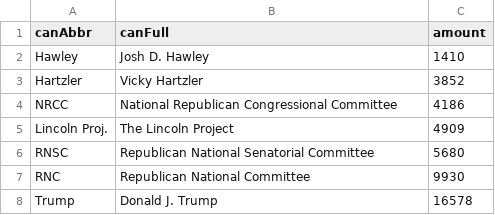
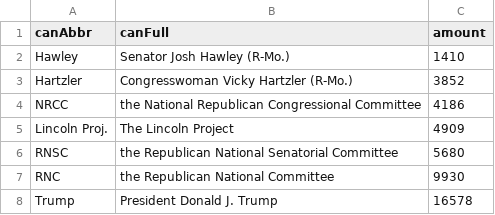
Before and after one commit to gcdean38/maneater, a CSV file: mudonations.csv, drawn as a sheet.

Commit message:
updated titles

```diff
--- a/mudonations.csv
+++ b/mudonations.csv
@@ -1,8 +1,8 @@
 canAbbr,canFull,amount
-Hawley,Josh D. Hawley,1410
-Hartzler,Vicky Hartzler,3852
-NRCC,National Republican Congressional Committee,4186
+Hawley,Senator Josh Hawley (R-Mo.),1410
+Hartzler,Congresswoman Vicky Hartzler (R-Mo.),3852
+NRCC,the National Republican Congressional Committee,4186
 Lincoln Proj.,The Lincoln Project,4909
-RNSC,Republican National Senatorial Committee,5680
-RNC,Republican National Committee,9930
-Trump,Donald J. Trump,16578
+RNSC,the Republican National Senatorial Committee,5680
+RNC,the Republican National Committee,9930
+Trump,President Donald J. Trump,16578
```
